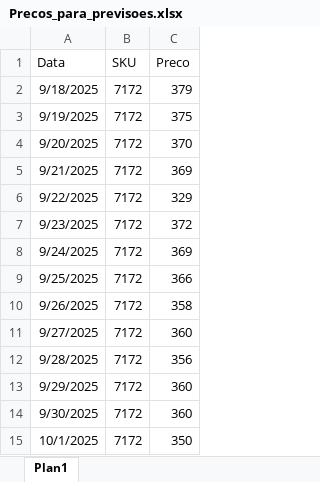
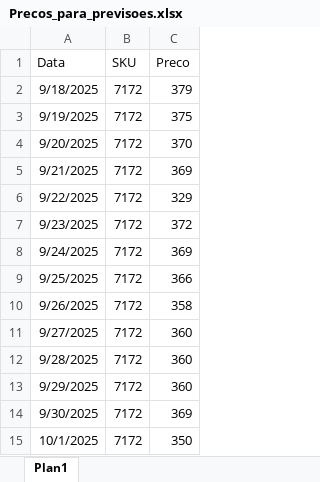
Before and after one commit to saisqlol/Forecast-vendas-e-elasticidade, an Excel workbook: Forecast/Precos_para_previsoes.xlsx, sheet Plan1, drawn as a sheet; values as stored, in another font and other column widths than the file's, no borders; the diff names each change by its address in the sheet, - before the commit and + after, or states it on an @@ line.

```diff
--- a/Forecast/Precos_para_previsoes.xlsx (sheet Plan1)
+++ b/Forecast/Precos_para_previsoes.xlsx (sheet Plan1)
-C12 (Preco): 356
+C12 (Preco): 360
-C14 (Preco): 360
+C14 (Preco): 369
```
Also changed, not shown: 8 other files.
